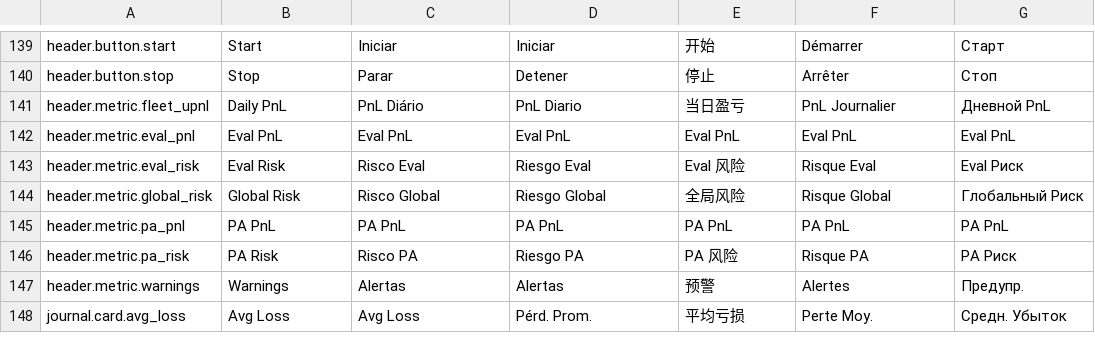
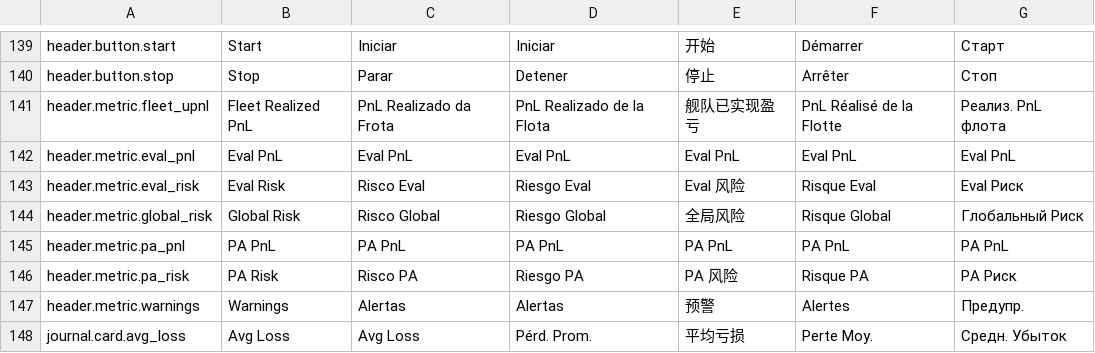
Before and after one commit to GlitchTrader/glitch, a TSV file: ninjatrader/Glitch/AddOns/GlitchAddOn/Resources/Localization.tsv, drawn as a sheet; only a part is shown, gaps mark what is left out.

```diff
--- a/ninjatrader/Glitch/AddOns/GlitchAddOn/Resources/Localization.tsv
+++ b/ninjatrader/Glitch/AddOns/GlitchAddOn/Resources/Localization.tsv
@@ -140,3 +140,3 @@ header.button.start	Start	Iniciar	Iniciar	开始	Démarrer	Старт
 header.button.stop	Stop	Parar	Detener	停止	Arrêter	Стоп
-header.metric.fleet_upnl	Daily PnL	PnL Diário	PnL Diario	当日盈亏	PnL Journalier	Дневной PnL
+header.metric.fleet_upnl	Fleet Realized PnL	PnL Realizado da Frota	PnL Realizado de la Flota	舰队已实现盈亏	PnL Réalisé de la Flotte	Реализ. PnL флота
 header.metric.eval_pnl	Eval PnL	Eval PnL	Eval PnL	Eval PnL	Eval PnL	Eval PnL
```
Also changed, not shown: ninjatrader/Glitch/AddOns/GlitchAddOn/Resources/localization_keys_extract.tsv, 5 other files.
